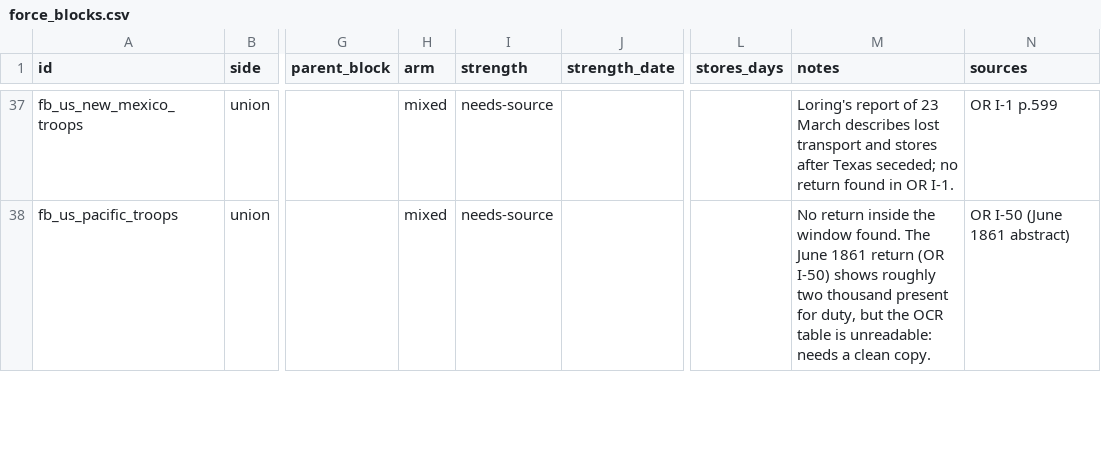
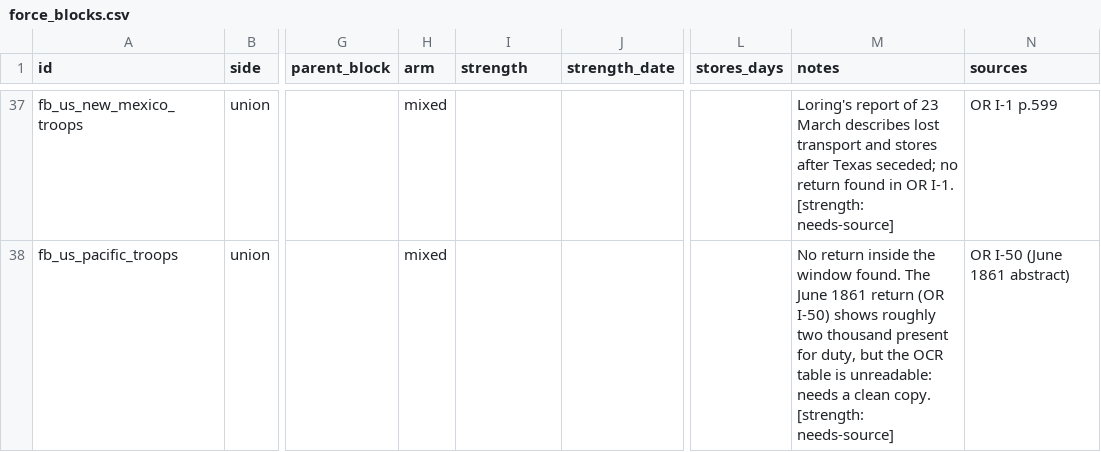
Before and after one commit to horkesh/Mandate, a CSV file: packs/union-1861/source/drafts/oob/force_blocks.csv, drawn as a sheet; only a part is shown, gaps mark what is left out; the diff covers the shown part only; the diff names each change by its address in the sheet, - before the commit and + after, or states it on an @@ line.

```diff
--- a/packs/union-1861/source/drafts/oob/force_blocks.csv
+++ b/packs/union-1861/source/drafts/oob/force_blocks.csv
-I37:I38 (strength): needs-source
+I37:I38 (strength): (empty)
-M37 (notes): …OR I-1.
+M37 (notes): …OR I-1. [strength: needs-source]
-M38 (notes): …clean copy.
+M38 (notes): …clean copy. [strength: needs-source]
```
Also changed, not shown: 66 edited cells elsewhere in this file, packs/union-1861/source/drafts/oob/people_in_posts.csv, packs/union-1861/source/drafts/oob/posts.csv, 1 other file.
